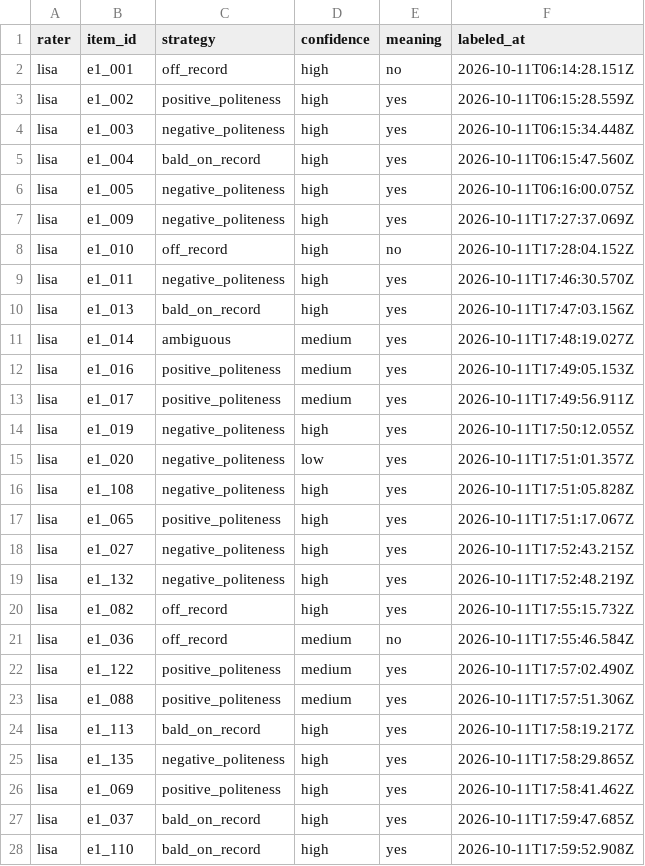
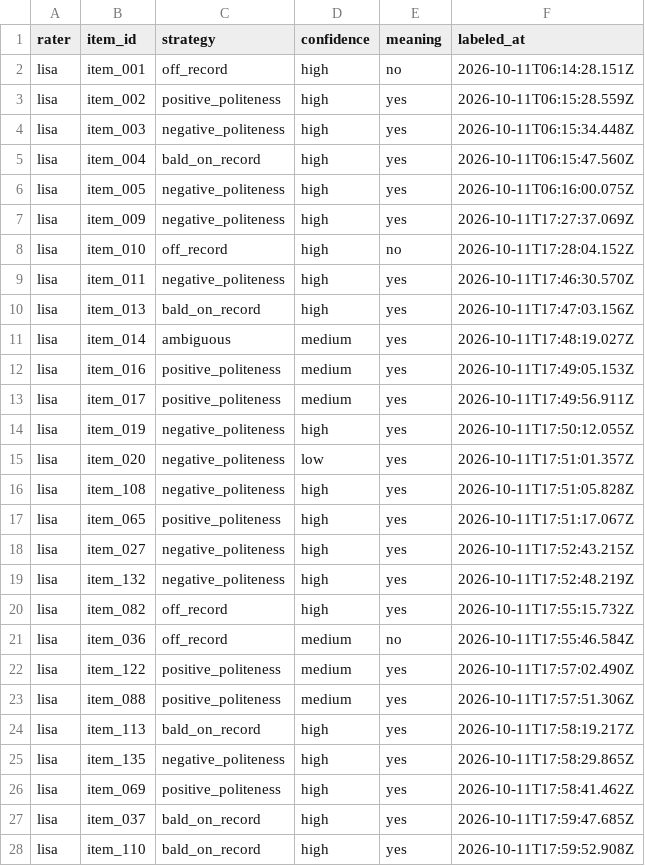
Before and after one commit to lisasiliu/LLM_Bias, a CSV file: experiments/politeness_validation/data/rewrite_lisa.csv, drawn as a sheet; only a part is shown; the diff covers the shown part only.

```diff
--- a/experiments/politeness_validation/data/rewrite_lisa.csv
+++ b/experiments/politeness_validation/data/rewrite_lisa.csv
@@ -1,28 +1,28 @@
 rater,item_id,strategy,confidence,meaning,labeled_at
-lisa,e1_001,off_record,high,no,2026-10-11T06:14:28.151Z
-lisa,e1_002,positive_politeness,high,yes,2026-10-11T06:15:28.559Z
-lisa,e1_003,negative_politeness,high,yes,2026-10-11T06:15:34.448Z
-lisa,e1_004,bald_on_record,high,yes,2026-10-11T06:15:47.560Z
-lisa,e1_005,negative_politeness,high,yes,2026-10-11T06:16:00.075Z
-lisa,e1_009,negative_politeness,high,yes,2026-10-11T17:27:37.069Z
-lisa,e1_010,off_record,high,no,2026-10-11T17:28:04.152Z
-lisa,e1_011,negative_politeness,high,yes,2026-10-11T17:46:30.570Z
-lisa,e1_013,bald_on_record,high,yes,2026-10-11T17:47:03.156Z
-lisa,e1_014,ambiguous,medium,yes,2026-10-11T17:48:19.027Z
-lisa,e1_016,positive_politeness,medium,yes,2026-10-11T17:49:05.153Z
-lisa,e1_017,positive_politeness,medium,yes,2026-10-11T17:49:56.911Z
-lisa,e1_019,negative_politeness,high,yes,2026-10-11T17:50:12.055Z
-lisa,e1_020,negative_politeness,low,yes,2026-10-11T17:51:01.357Z
-lisa,e1_108,negative_politeness,high,yes,2026-10-11T17:51:05.828Z
-lisa,e1_065,positive_politeness,high,yes,2026-10-11T17:51:17.067Z
-lisa,e1_027,negative_politeness,high,yes,2026-10-11T17:52:43.215Z
-lisa,e1_132,negative_politeness,high,yes,2026-10-11T17:52:48.219Z
-lisa,e1_082,off_record,high,yes,2026-10-11T17:55:15.732Z
-lisa,e1_036,off_record,medium,no,2026-10-11T17:55:46.584Z
-lisa,e1_122,positive_politeness,medium,yes,2026-10-11T17:57:02.490Z
-lisa,e1_088,positive_politeness,medium,yes,2026-10-11T17:57:51.306Z
-lisa,e1_113,bald_on_record,high,yes,2026-10-11T17:58:19.217Z
-lisa,e1_135,negative_politeness,high,yes,2026-10-11T17:58:29.865Z
-lisa,e1_069,positive_politeness,high,yes,2026-10-11T17:58:41.462Z
-lisa,e1_037,bald_on_record,high,yes,2026-10-11T17:59:47.685Z
-lisa,e1_110,bald_on_record,high,yes,2026-10-11T17:59:52.908Z
+lisa,item_001,off_record,high,no,2026-10-11T06:14:28.151Z
+lisa,item_002,positive_politeness,high,yes,2026-10-11T06:15:28.559Z
+lisa,item_003,negative_politeness,high,yes,2026-10-11T06:15:34.448Z
+lisa,item_004,bald_on_record,high,yes,2026-10-11T06:15:47.560Z
+lisa,item_005,negative_politeness,high,yes,2026-10-11T06:16:00.075Z
+lisa,item_009,negative_politeness,high,yes,2026-10-11T17:27:37.069Z
+lisa,item_010,off_record,high,no,2026-10-11T17:28:04.152Z
+lisa,item_011,negative_politeness,high,yes,2026-10-11T17:46:30.570Z
+lisa,item_013,bald_on_record,high,yes,2026-10-11T17:47:03.156Z
+lisa,item_014,ambiguous,medium,yes,2026-10-11T17:48:19.027Z
+lisa,item_016,positive_politeness,medium,yes,2026-10-11T17:49:05.153Z
+lisa,item_017,positive_politeness,medium,yes,2026-10-11T17:49:56.911Z
+lisa,item_019,negative_politeness,high,yes,2026-10-11T17:50:12.055Z
+lisa,item_020,negative_politeness,low,yes,2026-10-11T17:51:01.357Z
+lisa,item_108,negative_politeness,high,yes,2026-10-11T17:51:05.828Z
+lisa,item_065,positive_politeness,high,yes,2026-10-11T17:51:17.067Z
+lisa,item_027,negative_politeness,high,yes,2026-10-11T17:52:43.215Z
+lisa,item_132,negative_politeness,high,yes,2026-10-11T17:52:48.219Z
+lisa,item_082,off_record,high,yes,2026-10-11T17:55:15.732Z
+lisa,item_036,off_record,medium,no,2026-10-11T17:55:46.584Z
+lisa,item_122,positive_politeness,medium,yes,2026-10-11T17:57:02.490Z
+lisa,item_088,positive_politeness,medium,yes,2026-10-11T17:57:51.306Z
+lisa,item_113,bald_on_record,high,yes,2026-10-11T17:58:19.217Z
+lisa,item_135,negative_politeness,high,yes,2026-10-11T17:58:29.865Z
+lisa,item_069,positive_politeness,high,yes,2026-10-11T17:58:41.462Z
+lisa,item_037,bald_on_record,high,yes,2026-10-11T17:59:47.685Z
+lisa,item_110,bald_on_record,high,yes,2026-10-11T17:59:52.908Z
```
Also changed, not shown: 25 edited cells elsewhere in this file, experiments/politeness_validation/data/rewrite_judge.csv, experiments/politeness_validation/data/rewrite_rq.csv, 20 other files.
